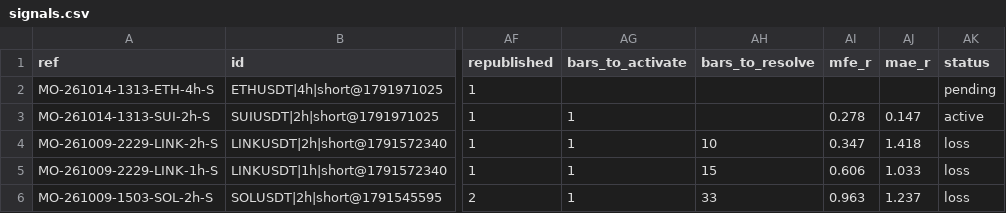
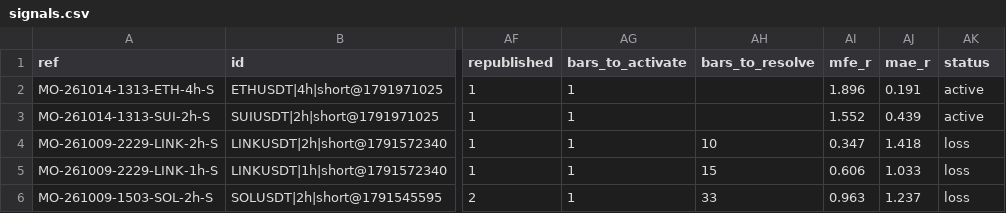
Before and after one commit to msmadanni88/market-observatory, a CSV file: brief/signals.csv, drawn as a sheet; only a part is shown, gaps mark what is left out; the diff names each change by its address in the sheet, - before the commit and + after, or states it on an @@ line.

```diff
--- a/brief/signals.csv
+++ b/brief/signals.csv
-AG2 (bars_to_activate): (empty)
+AG2 (bars_to_activate): 1
-AI2 (mfe_r): (empty)
+AI2 (mfe_r): 1.896
-AJ2 (mae_r): (empty)
+AJ2 (mae_r): 0.191
-AK2 (status): pending
+AK2 (status): active
-AI3 (mfe_r): 0.278
+AI3 (mfe_r): 1.552
-AJ3 (mae_r): 0.147
+AJ3 (mae_r): 0.439
```
Also changed, not shown: 1 other file.
